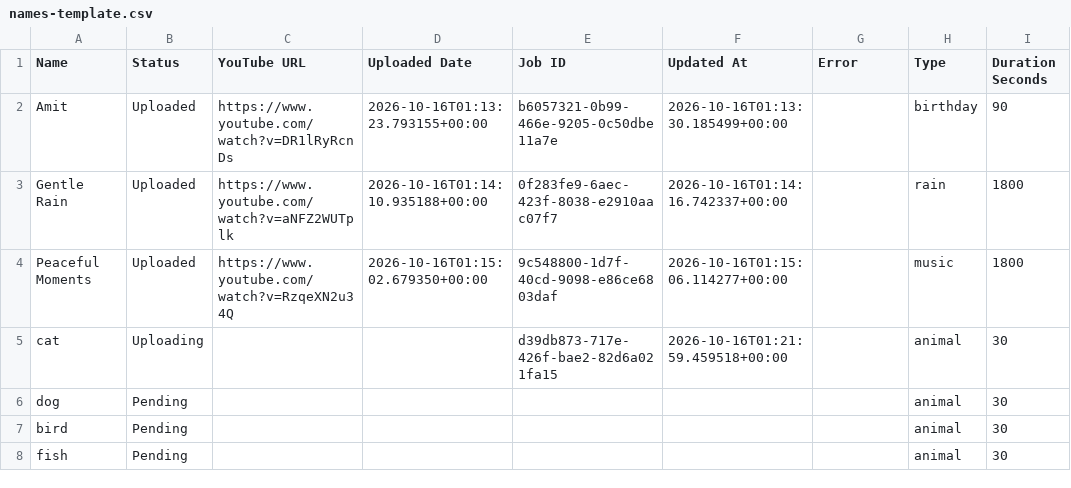
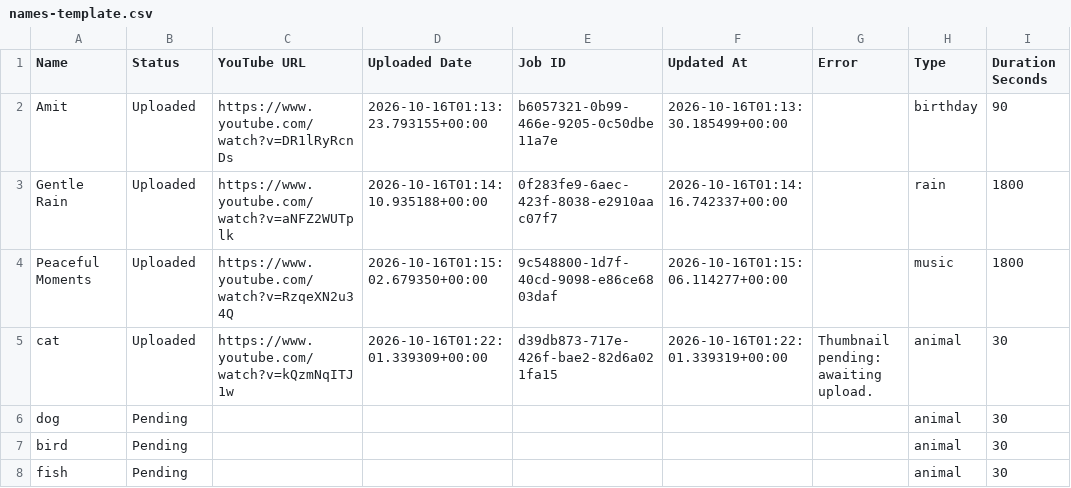
Before and after one commit to familyinvitation/Enjoy-Your-Day-Studio, a CSV file: names-template.csv, drawn as a sheet; only a part is shown; the diff names each change by its address in the sheet, - before the commit and + after, or states it on an @@ line.

```diff
--- a/names-template.csv
+++ b/names-template.csv
-B5 (Status): Uploading
+B5 (Status): Uploaded
-C5 (YouTube URL): (empty)
+C5 (YouTube URL): https://www.youtube.com/watch?v=kQzmNqITJ1w
-D5 (Uploaded Date): (empty)
+D5 (Uploaded Date): 2026-10-16T01:22:01.339309+00:00
-F5 (Updated At): 2026-10-16T01:21:59.459518+00:00
+F5 (Updated At): 2026-10-16T01:22:01.339319+00:00
-G5 (Error): (empty)
+G5 (Error): Thumbnail pending: awaiting upload.
```
